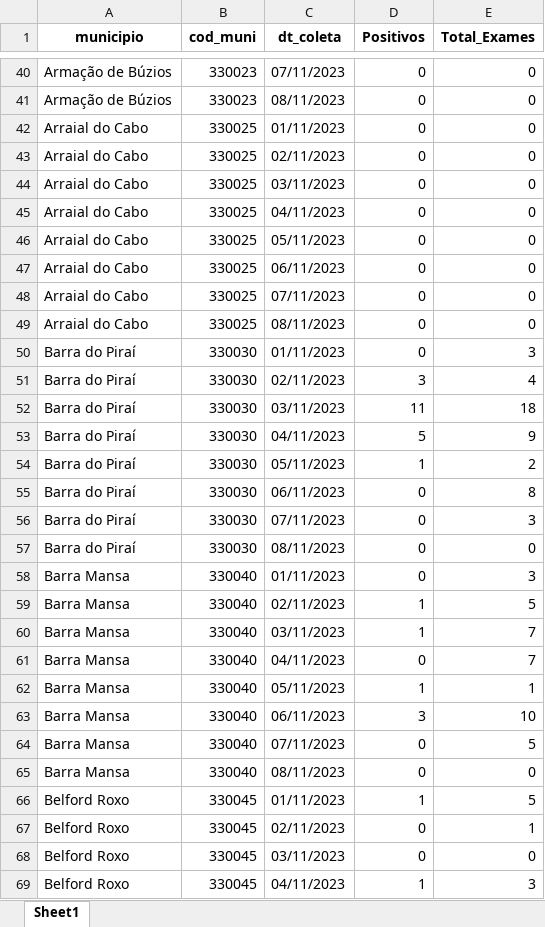
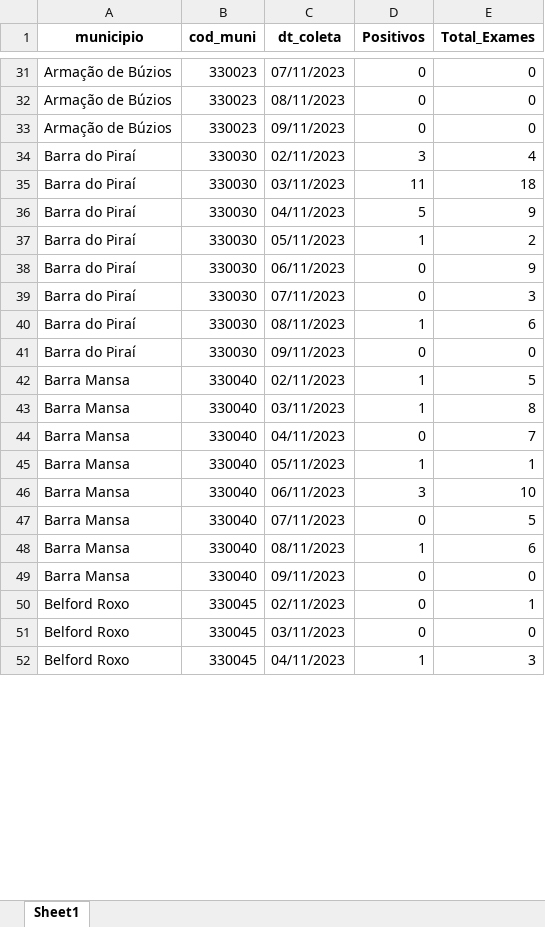
Before and after one commit to eduardompeixoto/Taxa-de-Positividade-AG-E-SUS, an Excel workbook: inst/planilha_esus.xlsx, sheet Sheet1, drawn as a sheet; only a part is shown, gaps mark what is left out; values as stored, in another font and other column widths than the file's, no borders; removed rows and columns are numbered as before the commit, all else as after; the diff covers the shown part only; the diff names each change by its address in the sheet, - before the commit and + after, or states it on an @@ line.

Commit message:
2023-11-09 13:18:52.927264

```diff
--- a/inst/planilha_esus.xlsx (sheet Sheet1)
+++ b/inst/planilha_esus.xlsx (sheet Sheet1)
-A33 (municipio): Arraial do Cabo
+A33 (municipio): Armação de Búzios
-B33 (cod_muni): 330025
+B33 (cod_muni): 330023
-C33 (dt_coleta): 01/11/2023
+C33 (dt_coleta): 09/11/2023
-row 43: Arraial do Cabo | 330025 | 02/11/2023 | 0 | 0
-row 44: Arraial do Cabo | 330025 | 03/11/2023 | 0 | 0
-row 45: Arraial do Cabo | 330025 | 04/11/2023 | 0 | 0
-row 46: Arraial do Cabo | 330025 | 05/11/2023 | 0 | 0
-row 47: Arraial do Cabo | 330025 | 06/11/2023 | 0 | 0
-row 48: Arraial do Cabo | 330025 | 07/11/2023 | 0 | 0
-row 49: Arraial do Cabo | 330025 | 08/11/2023 | 0 | 0
-row 50: Barra do Piraí | 330030 | 01/11/2023 | 0 | 3
-E38 (Total_Exames): 8
+E38 (Total_Exames): 9
+row 40: Barra do Piraí | 330030 | 08/11/2023 | 1 | 6
-C41 (dt_coleta): 08/11/2023
+C41 (dt_coleta): 09/11/2023
-row 58: Barra Mansa | 330040 | 01/11/2023 | 0 | 3
-E43 (Total_Exames): 7
+E43 (Total_Exames): 8
+row 48: Barra Mansa | 330040 | 08/11/2023 | 1 | 6
-C49 (dt_coleta): 08/11/2023
+C49 (dt_coleta): 09/11/2023
-row 66: Belford Roxo | 330045 | 01/11/2023 | 1 | 5
```
Also changed, not shown: 79 added rows, 95 removed rows and 154 edited cells elsewhere in this sheet.
